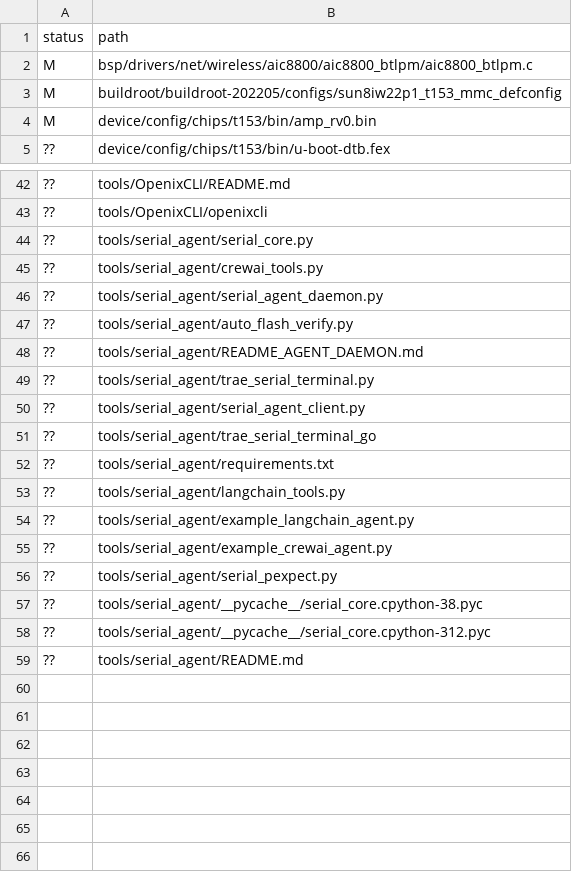
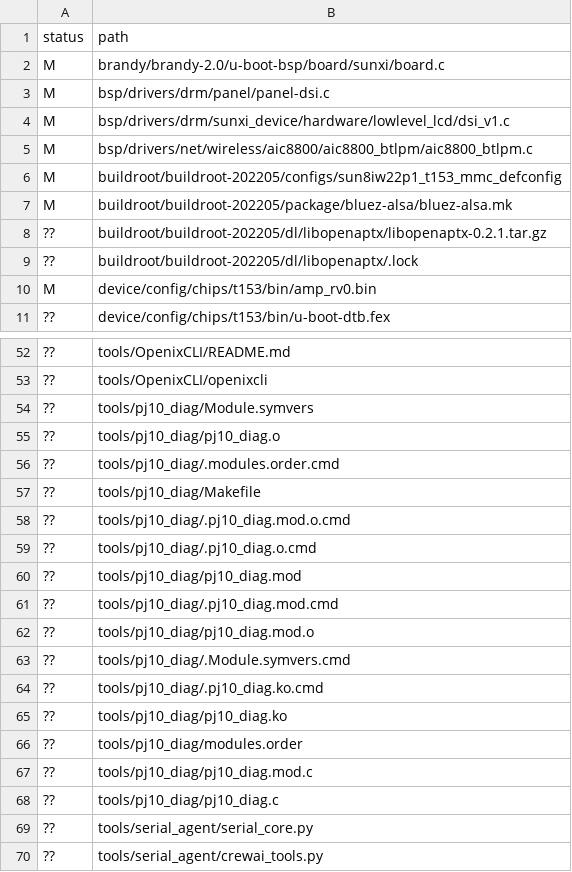
Before and after one commit to dshanpi/T153MX-Tina5SDK_OmniGate, a TSV file: meta/changed_files.tsv, drawn as a sheet; only a part is shown, gaps mark what is left out; the shorter side is filled out with more unchanged rows; the diff covers the shown part only.

```diff
--- a/meta/changed_files.tsv
+++ b/meta/changed_files.tsv
@@ -1,4 +1,10 @@
 status	path
+ M	brandy/brandy-2.0/u-boot-bsp/board/sunxi/board.c
+ M	bsp/drivers/drm/panel/panel-dsi.c
+ M	bsp/drivers/drm/sunxi_device/hardware/lowlevel_lcd/dsi_v1.c
  M	bsp/drivers/net/wireless/aic8800/aic8800_btlpm/aic8800_btlpm.c
  M	buildroot/buildroot-202205/configs/sun8iw22p1_t153_mmc_defconfig
+ M	buildroot/buildroot-202205/package/bluez-alsa/bluez-alsa.mk
+??	buildroot/buildroot-202205/dl/libopenaptx/libopenaptx-0.2.1.tar.gz
+??	buildroot/buildroot-202205/dl/libopenaptx/.lock
  M	device/config/chips/t153/bin/amp_rv0.bin
@@ -43,2 +53,17 @@ status	path
 ??	tools/OpenixCLI/openixcli
+??	tools/pj10_diag/Module.symvers
+??	tools/pj10_diag/pj10_diag.o
+??	tools/pj10_diag/.modules.order.cmd
+??	tools/pj10_diag/Makefile
+??	tools/pj10_diag/.pj10_diag.mod.o.cmd
+??	tools/pj10_diag/.pj10_diag.o.cmd
+??	tools/pj10_diag/pj10_diag.mod
+??	tools/pj10_diag/.pj10_diag.mod.cmd
+??	tools/pj10_diag/pj10_diag.mod.o
+??	tools/pj10_diag/.Module.symvers.cmd
+??	tools/pj10_diag/.pj10_diag.ko.cmd
+??	tools/pj10_diag/pj10_diag.ko
+??	tools/pj10_diag/modules.order
+??	tools/pj10_diag/pj10_diag.mod.c
+??	tools/pj10_diag/pj10_diag.c
 ??	tools/serial_agent/serial_core.py
```
Also changed, not shown: 5 added rows and 1 removed row elsewhere in this file, 8 other files.
